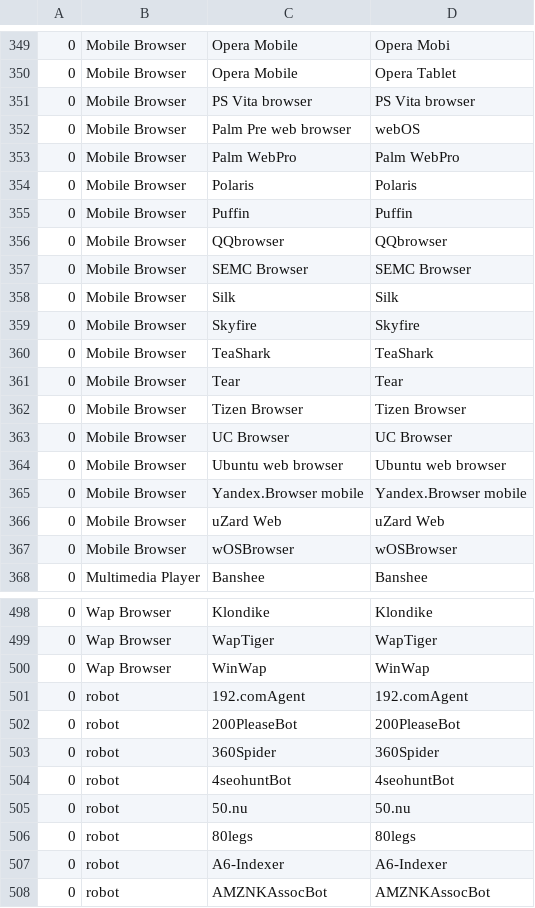
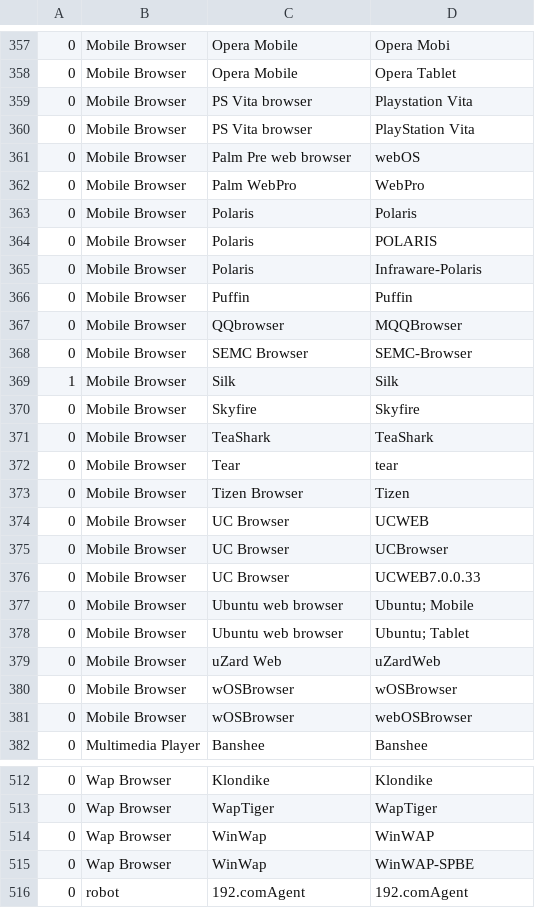
Before and after one commit to benbjohnson/agency, a CSV file: data/browser.csv, drawn as a sheet; only a part is shown, gaps mark what is left out; the shorter side is filled out with more unchanged rows; the diff covers the shown part only.

Commit message:
Browser data fixes.

```diff
--- a/data/browser.csv
+++ b/data/browser.csv
@@ -350,19 +358,25 @@
 0,Mobile Browser,Opera Mobile,Opera Tablet
-0,Mobile Browser,PS Vita browser,PS Vita browser
+0,Mobile Browser,PS Vita browser,Playstation Vita
+0,Mobile Browser,PS Vita browser,PlayStation Vita
 0,Mobile Browser,Palm Pre web browser,webOS
-0,Mobile Browser,Palm WebPro,Palm WebPro
+0,Mobile Browser,Palm WebPro,WebPro
 0,Mobile Browser,Polaris,Polaris
+0,Mobile Browser,Polaris,POLARIS
+0,Mobile Browser,Polaris,Infraware-Polaris
 0,Mobile Browser,Puffin,Puffin
-0,Mobile Browser,QQbrowser,QQbrowser
-0,Mobile Browser,SEMC Browser,SEMC Browser
-0,Mobile Browser,Silk,Silk
+0,Mobile Browser,QQbrowser,MQQBrowser
+0,Mobile Browser,SEMC Browser,SEMC-Browser
+1,Mobile Browser,Silk,Silk
 0,Mobile Browser,Skyfire,Skyfire
 0,Mobile Browser,TeaShark,TeaShark
-0,Mobile Browser,Tear,Tear
-0,Mobile Browser,Tizen Browser,Tizen Browser
-0,Mobile Browser,UC Browser,UC Browser
-0,Mobile Browser,Ubuntu web browser,Ubuntu web browser
-0,Mobile Browser,Yandex.Browser mobile,Yandex.Browser mobile
-0,Mobile Browser,uZard Web,uZard Web
+0,Mobile Browser,Tear,tear
+0,Mobile Browser,Tizen Browser,Tizen
+0,Mobile Browser,UC Browser,UCWEB
+0,Mobile Browser,UC Browser,UCBrowser
+0,Mobile Browser,UC Browser,UCWEB7.0.0.33
+0,Mobile Browser,Ubuntu web browser,Ubuntu; Mobile
+0,Mobile Browser,Ubuntu web browser,Ubuntu; Tablet
+0,Mobile Browser,uZard Web,uZardWeb
 0,Mobile Browser,wOSBrowser,wOSBrowser
+0,Mobile Browser,wOSBrowser,webOSBrowser
 0,Multimedia Player,Banshee,Banshee
@@ -499,3 +513,4 @@
 0,Wap Browser,WapTiger,WapTiger
-0,Wap Browser,WinWap,WinWap
+0,Wap Browser,WinWap,WinWAP
+0,Wap Browser,WinWap,WinWAP-SPBE
 0,robot,192.comAgent,192.comAgent
```
Also changed, not shown: 9 added rows, 1 removed row and 29 edited cells elsewhere in this file, 9 other files.
